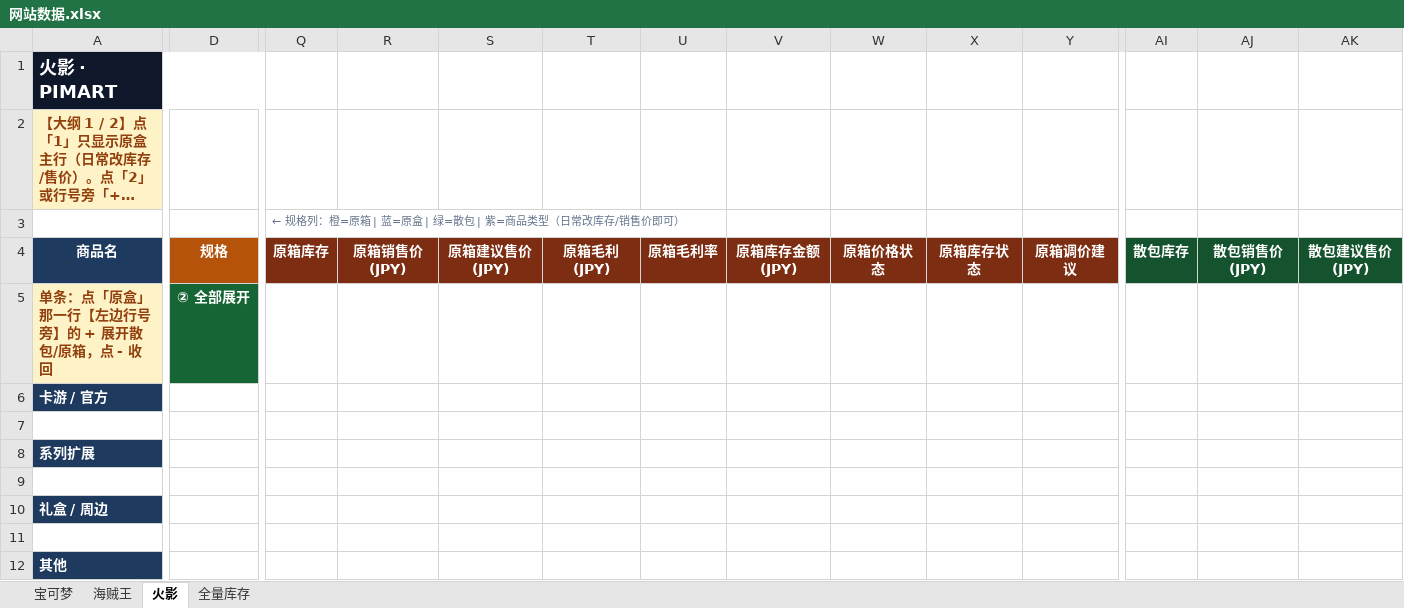
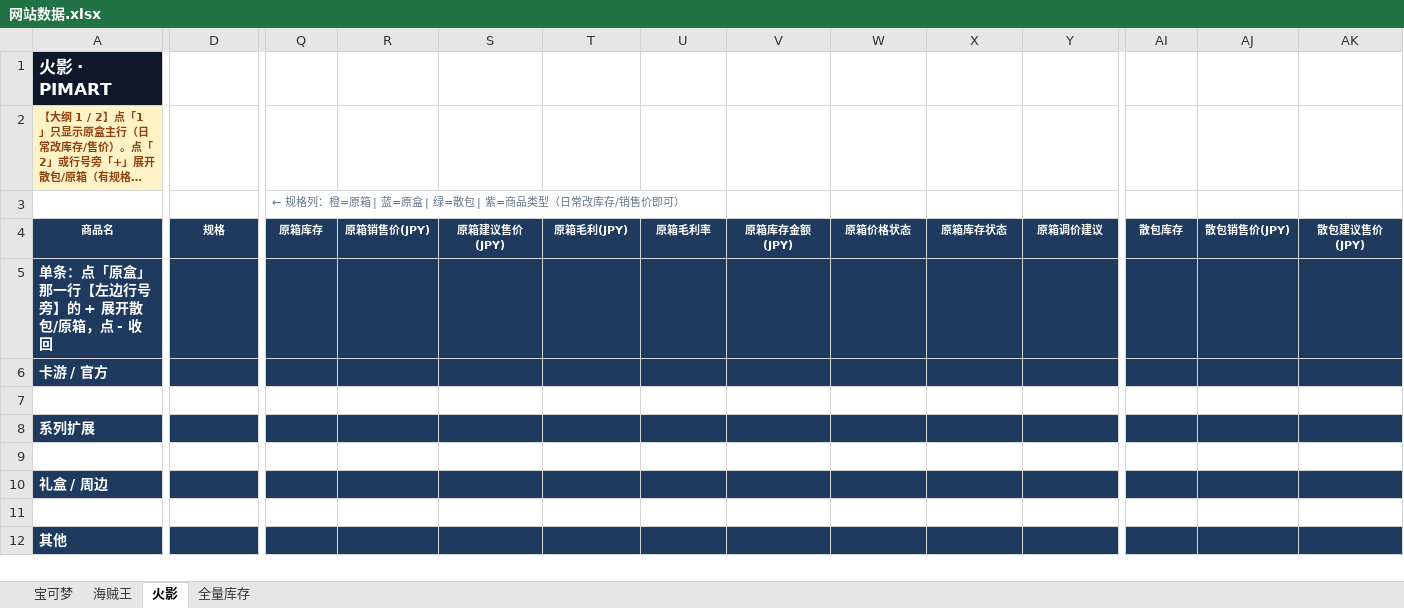
Before and after one commit to shentianjixin-prog/pimart-card, an Excel workbook: prisma/data/网站数据.xlsx, sheet 火影, drawn as a sheet; only a part is shown, gaps mark what is left out; long unchanged cells end in …; values as stored, in another font and other column widths than the file's, no borders; removed rows and columns are numbered as before the commit, all else as after; rows hold the shown columns only; the diff covers the shown part only; the diff names each change by its address in the sheet, - before the commit and + after, or states it on an @@ line.

```diff
--- a/prisma/data/网站数据.xlsx (sheet 火影)
+++ b/prisma/data/网站数据.xlsx (sheet 火影)
@@ A1:A2 text size: smaller @@
-A1:L1 merged
@@ A4:AK4 text size: smaller @@
-D4 fill: #B45309
+D4 fill: #1E3A5F
-Q4:Y4 fill: #7C2D12
+Q4:Y4 fill: #1E3A5F
-AI4:AK4 fill: #14532D
+AI4:AK4 fill: #1E3A5F
-row 5: 单条：点「原盒」那一行【左边行号旁】的 + 展开散包/原箱，点 - 收回 | ② 全部展开
+row 5: 单条：点「原盒」那一行【左边行号旁】的 + 展开散包/原箱，点 - 收回
-D6:AK6 fill: none
+D6:AK6 fill: #1E3A5F
-D8:AK8 fill: none
+D8:AK8 fill: #1E3A5F
-D10:AK10 fill: none
+D10:AK10 fill: #1E3A5F
-D12:AK12 fill: none
+D12:AK12 fill: #1E3A5F
```
Also changed, not shown: cell formats elsewhere in this sheet, sheet 海贼王, sheet 宝可梦, hidden cells, 3 other files.
